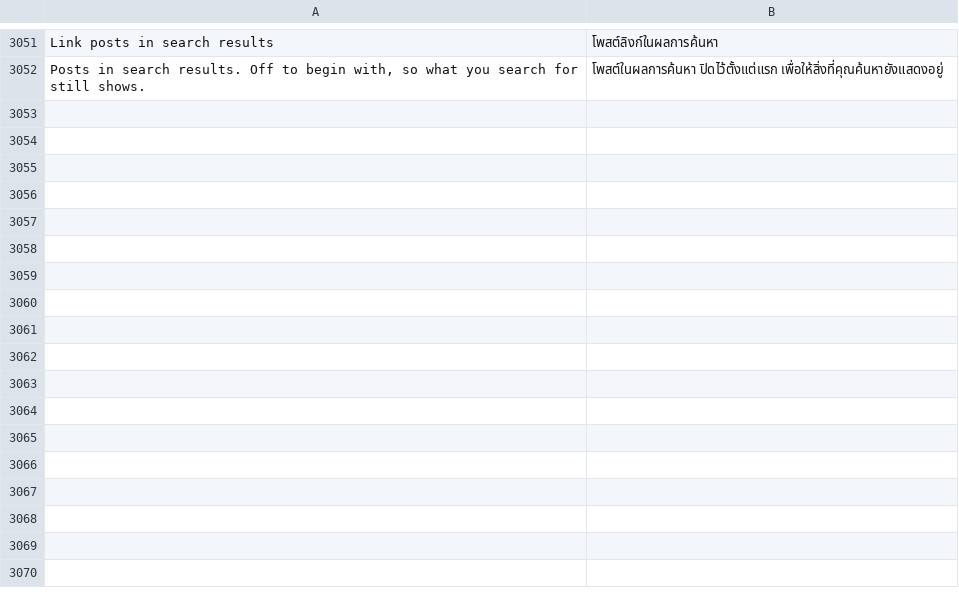
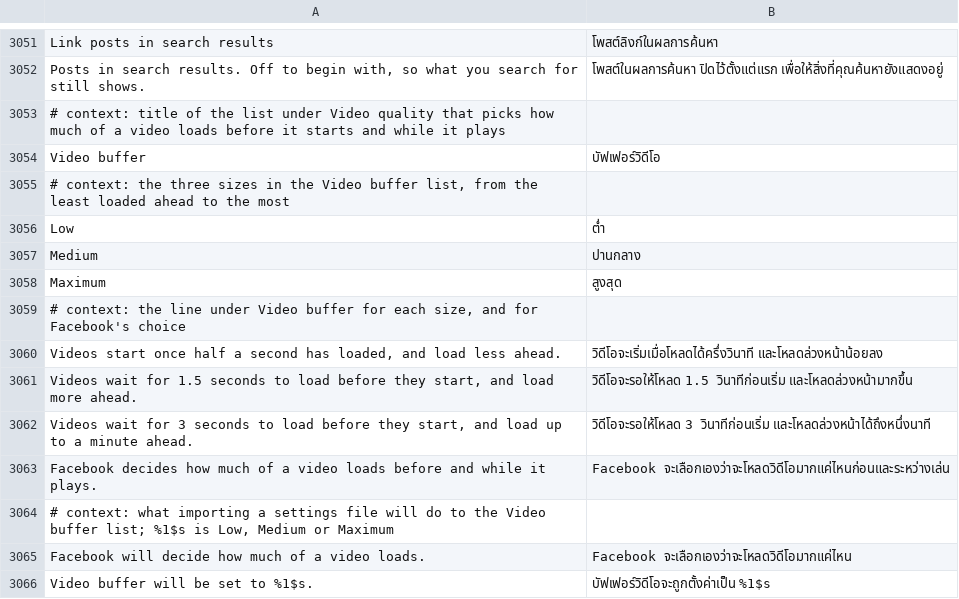
Before and after one commit to SysAdminDoc/HushFacebook, a TSV file: extensions/shared/library/src/main/l10n/th.tsv, drawn as a sheet; only a part is shown, gaps mark what is left out.

Commit message:
feat(media): add a Video buffer choice for how much a video loads
60fps reels stutter at the start on some connections because Facebook's
player begins after about half a second of video and keeps only a few
seconds ahead. Video buffer under Video and audio picks Low, Medium or
Maximum, or leaves Facebook's numbers alone (the default).

Two hooks carry it. HeroPlayer's start check gets the wait before a
video starts and after a stall, at the jump target every path meets
before TIME_UNSET. ExoPlayer's keep-loading check gets the low and high
marks of what stays loaded ahead, at the compare, since the high mark's
const is itself a jump target. Both read the setting on every call, so a
change applies to the video that's playing.

The setting goes through backup, restore and import like the other
value rows, with its strings in all ten languages.

Refs #526

```diff
--- a/extensions/shared/library/src/main/l10n/th.tsv
+++ b/extensions/shared/library/src/main/l10n/th.tsv
@@ -3052 +3052,15 @@ Link posts in search results	โพสต์ลิงก์ในผลการ
 Posts in search results. Off to begin with, so what you search for still shows.	โพสต์ในผลการค้นหา ปิดไว้ตั้งแต่แรก เพื่อให้สิ่งที่คุณค้นหายังแสดงอยู่
+# context: title of the list under Video quality that picks how much of a video loads before it starts and while it plays
+Video buffer	บัฟเฟอร์วิดีโอ
+# context: the three sizes in the Video buffer list, from the least loaded ahead to the most
+Low	ต่ำ
+Medium	ปานกลาง
+Maximum	สูงสุด
+# context: the line under Video buffer for each size, and for Facebook's choice
+Videos start once half a second has loaded, and load less ahead.	วิดีโอจะเริ่มเมื่อโหลดได้ครึ่งวินาที และโหลดล่วงหน้าน้อยลง
+Videos wait for 1.5 seconds to load before they start, and load more ahead.	วิดีโอจะรอให้โหลด 1.5 วินาทีก่อนเริ่ม และโหลดล่วงหน้ามากขึ้น
+Videos wait for 3 seconds to load before they start, and load up to a minute ahead.	วิดีโอจะรอให้โหลด 3 วินาทีก่อนเริ่ม และโหลดล่วงหน้าได้ถึงหนึ่งนาที
+Facebook decides how much of a video loads before and while it plays.	Facebook จะเลือกเองว่าจะโหลดวิดีโอมากแค่ไหนก่อนและระหว่างเล่น
+# context: what importing a settings file will do to the Video buffer list; %1$s is Low, Medium or Maximum
+Facebook will decide how much of a video loads.	Facebook จะเลือกเองว่าจะโหลดวิดีโอมากแค่ไหน
+Video buffer will be set to %1$s.	บัฟเฟอร์วิดีโอจะถูกตั้งค่าเป็น %1$s
```
Also changed, not shown: extensions/shared/library/src/main/l10n/de.tsv, extensions/shared/library/src/main/l10n/es.tsv, 39 other files.
